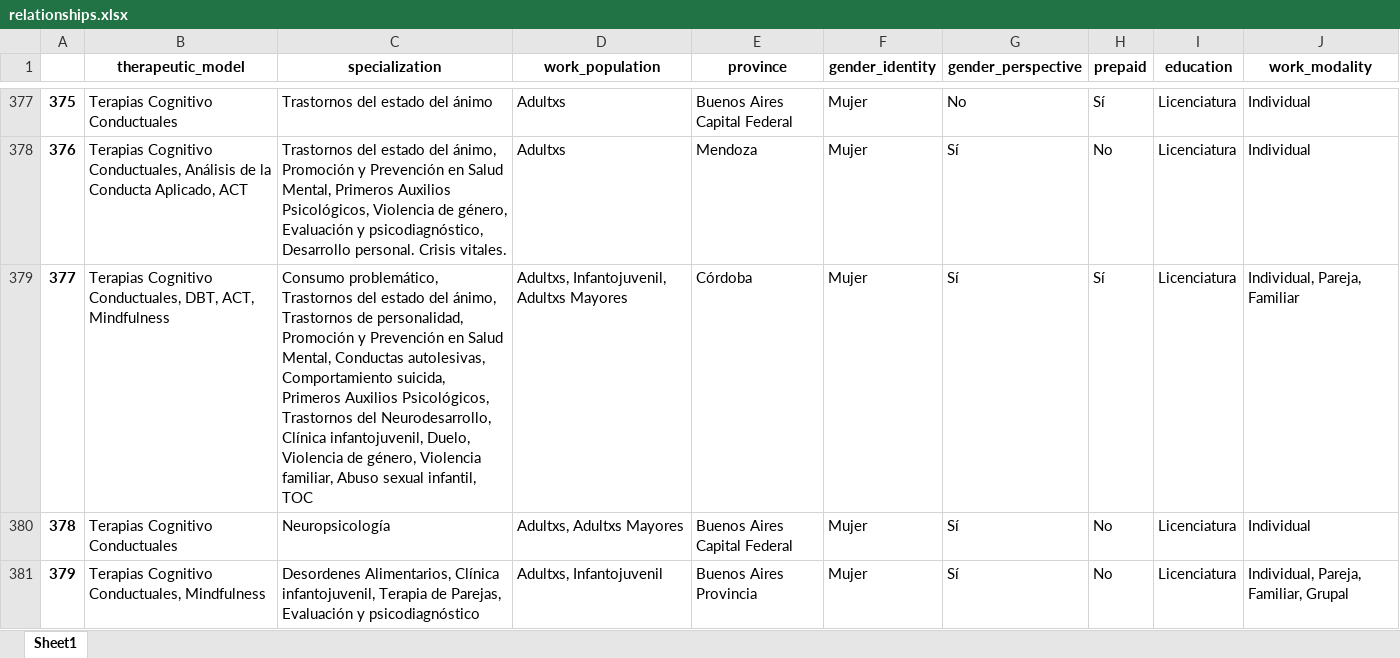
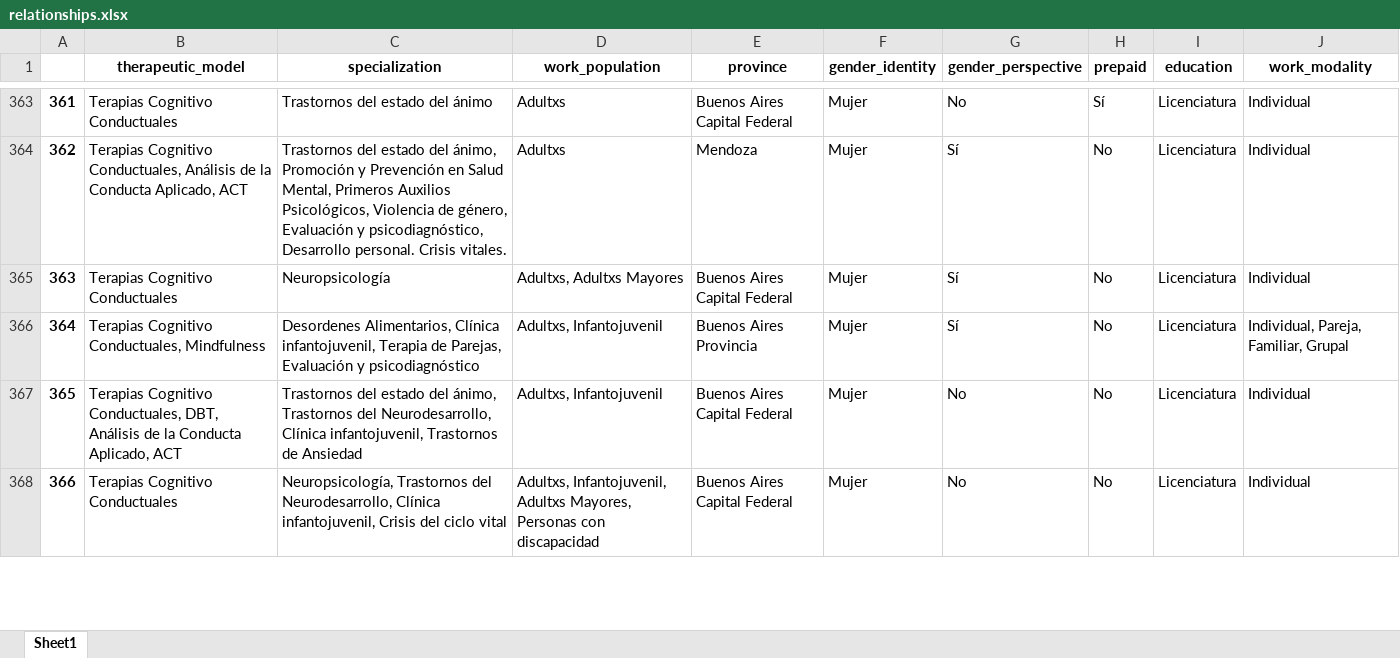
Before and after one commit to francosbenitez/psievidencia-backend, an Excel workbook: seeder/data/relationships.xlsx, sheet Sheet1, drawn as a sheet; only a part is shown, gaps mark what is left out; the shorter side is filled out with more unchanged rows; values as stored, in another font and other column widths than the file's, no borders; the diff covers the shown part only; the diff names each change by its address in the sheet, - before the commit and + after, or states it on an @@ line.

```diff
--- a/seeder/data/relationships.xlsx (sheet Sheet1)
+++ b/seeder/data/relationships.xlsx (sheet Sheet1)
@@ column A renumbered from row 91 down @@
-row 379: 377 | Terapias Cognitivo Conductuales, DBT, ACT, Mindfulness | Consumo problemático, Trastornos del estado del ánimo, Trastornos de personalidad, Promoción y Prevención en Salud Mental, Conductas autolesivas, Comportamiento suicida, Primeros Auxilios Psicológicos, Trastornos del Neurodesarrollo, Clínica infantojuvenil, Duelo, Violencia de género, Violencia familiar, Abuso sexual infantil, TOC | Adultxs, Infantojuvenil, Adultxs Mayores | Córdoba | Mujer | Sí | Sí | Licenciatura | Individual, Pareja, Familiar
```
Also changed, not shown: 14 removed rows elsewhere in this sheet, seeder/data/psy_rel.xlsx, 1 other file.
